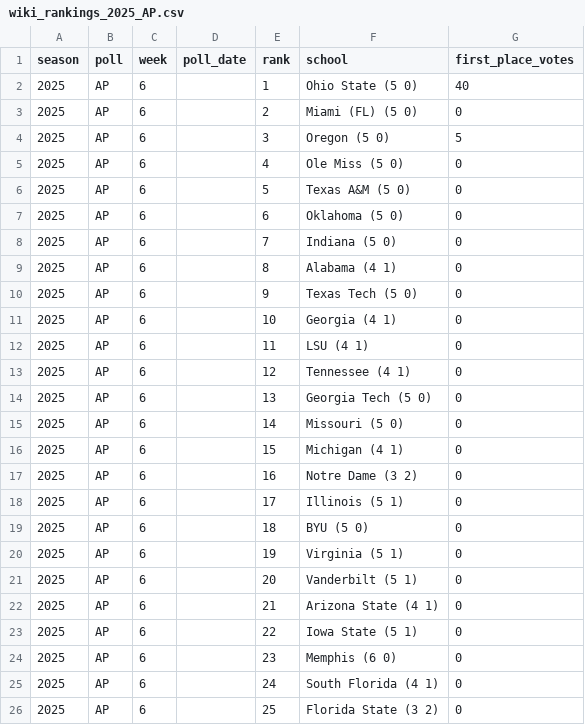
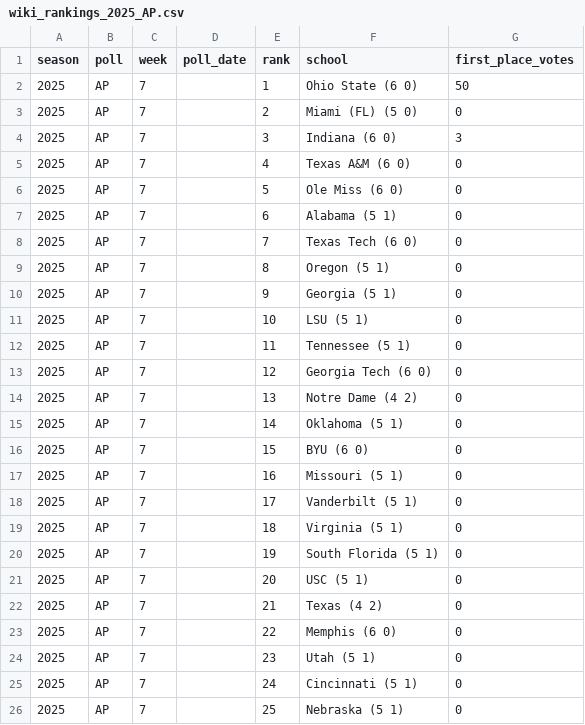
Before and after one commit to rsims55/football-ticket-tracker, a CSV file: data/weekly/wiki_rankings_2025_AP.csv, drawn as a sheet.

Commit message:
automated snapshot sync (weekly_update)

```diff
--- a/data/weekly/wiki_rankings_2025_AP.csv
+++ b/data/weekly/wiki_rankings_2025_AP.csv
@@ -1,26 +1,26 @@
 season,poll,week,poll_date,rank,school,first_place_votes
-2025,AP,6,,1,Ohio State (5 0),40
-2025,AP,6,,2,Miami (FL) (5 0),0
-2025,AP,6,,3,Oregon (5 0),5
-2025,AP,6,,4,Ole Miss (5 0),0
-2025,AP,6,,5,Texas A&M (5 0),0
-2025,AP,6,,6,Oklahoma (5 0),0
-2025,AP,6,,7,Indiana (5 0),0
-2025,AP,6,,8,Alabama (4 1),0
-2025,AP,6,,9,Texas Tech (5 0),0
-2025,AP,6,,10,Georgia (4 1),0
-2025,AP,6,,11,LSU (4 1),0
-2025,AP,6,,12,Tennessee (4 1),0
-2025,AP,6,,13,Georgia Tech (5 0),0
-2025,AP,6,,14,Missouri (5 0),0
-2025,AP,6,,15,Michigan (4 1),0
-2025,AP,6,,16,Notre Dame (3 2),0
-2025,AP,6,,17,Illinois (5 1),0
-2025,AP,6,,18,BYU (5 0),0
-2025,AP,6,,19,Virginia (5 1),0
-2025,AP,6,,20,Vanderbilt (5 1),0
-2025,AP,6,,21,Arizona State (4 1),0
-2025,AP,6,,22,Iowa State (5 1),0
-2025,AP,6,,23,Memphis (6 0),0
-2025,AP,6,,24,South Florida (4 1),0
-2025,AP,6,,25,Florida State (3 2),0
+2025,AP,7,,1,Ohio State (6 0),50
+2025,AP,7,,2,Miami (FL) (5 0),0
+2025,AP,7,,3,Indiana (6 0),3
+2025,AP,7,,4,Texas A&M (6 0),0
+2025,AP,7,,5,Ole Miss (6 0),0
+2025,AP,7,,6,Alabama (5 1),0
+2025,AP,7,,7,Texas Tech (6 0),0
+2025,AP,7,,8,Oregon (5 1),0
+2025,AP,7,,9,Georgia (5 1),0
+2025,AP,7,,10,LSU (5 1),0
+2025,AP,7,,11,Tennessee (5 1),0
+2025,AP,7,,12,Georgia Tech (6 0),0
+2025,AP,7,,13,Notre Dame (4 2),0
+2025,AP,7,,14,Oklahoma (5 1),0
+2025,AP,7,,15,BYU (6 0),0
+2025,AP,7,,16,Missouri (5 1),0
+2025,AP,7,,17,Vanderbilt (5 1),0
+2025,AP,7,,18,Virginia (5 1),0
+2025,AP,7,,19,South Florida (5 1),0
+2025,AP,7,,20,USC (5 1),0
+2025,AP,7,,21,Texas (4 2),0
+2025,AP,7,,22,Memphis (6 0),0
+2025,AP,7,,23,Utah (5 1),0
+2025,AP,7,,24,Cincinnati (5 1),0
+2025,AP,7,,25,Nebraska (5 1),0
```
Also changed, not shown: 3 other files.
